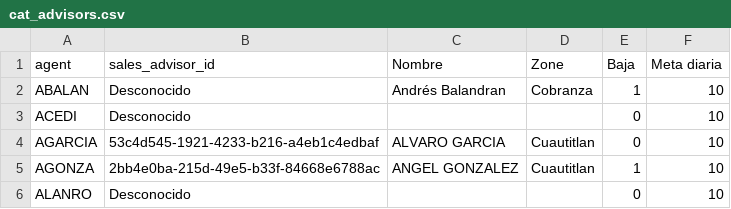
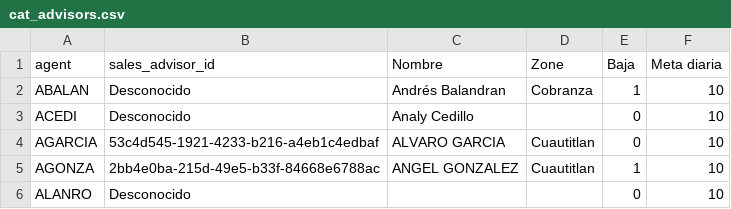
Before and after one commit to esantilland/Data, a CSV file: cat_advisors.csv, drawn as a sheet; only a part is shown.

Commit message:
committing files

```diff
--- a/cat_advisors.csv
+++ b/cat_advisors.csv
@@ -2,3 +2,3 @@ agent,sales_advisor_id,Nombre,Zone,Baja,Meta diaria
 ABALAN,Desconocido,Andrés Balandran,Cobranza,1,10
-ACEDI,Desconocido,,,0,10
+ACEDI,Desconocido,Analy Cedillo,,0,10
 AGARCIA,53c4d545-1921-4233-b216-a4eb1c4edbaf,ALVARO GARCIA,Cuautitlan,0,10
```
